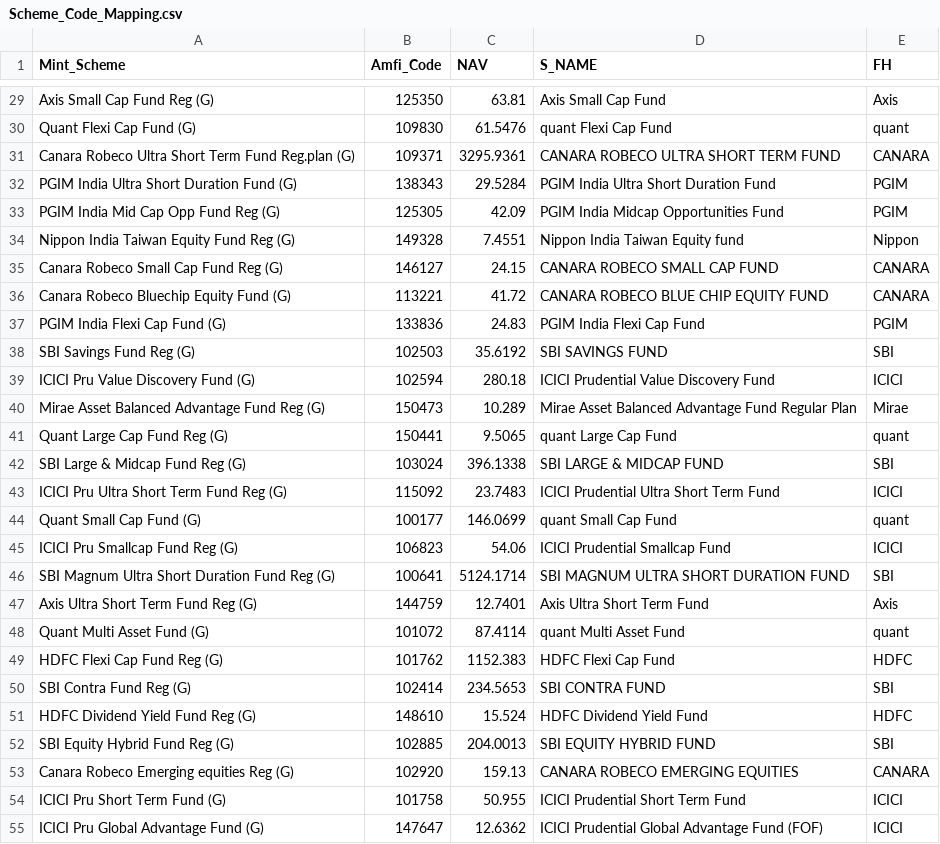
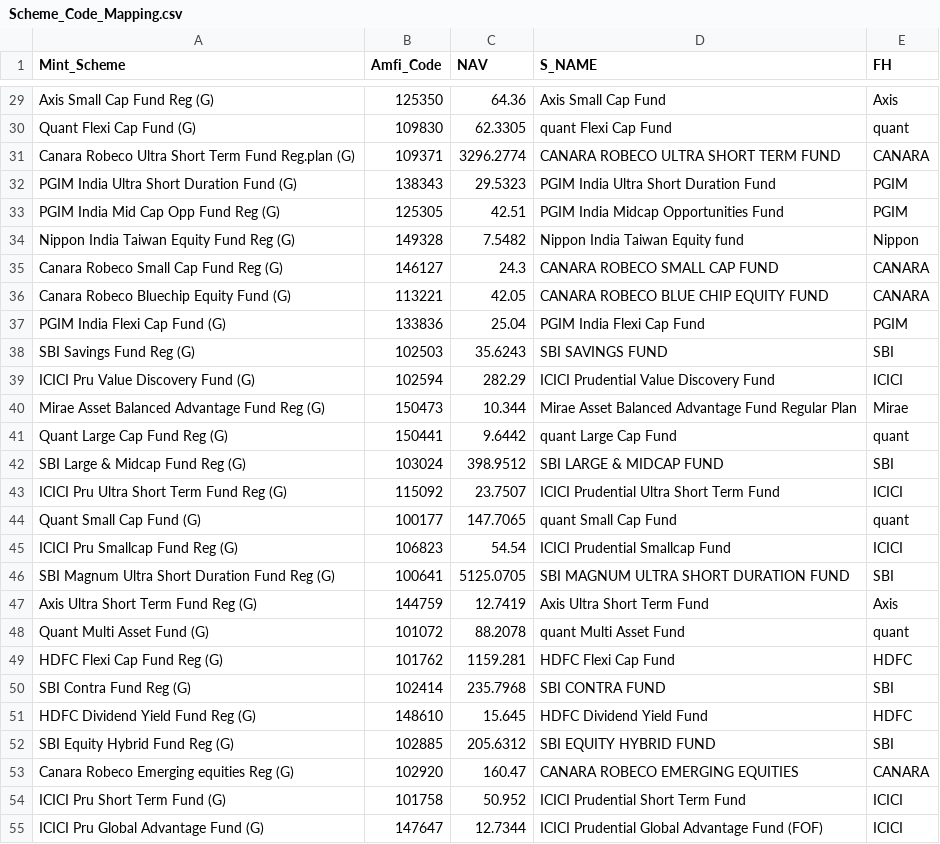
Before and after one commit to sjs1729/GwMint, a CSV file: Scheme_Code_Mapping.csv, drawn as a sheet; only a part is shown, gaps mark what is left out; the diff covers the shown part only; the diff names each change by its address in the sheet, - before the commit and + after, or states it on an @@ line.

```diff
--- a/Scheme_Code_Mapping.csv
+++ b/Scheme_Code_Mapping.csv
-C29 (NAV): 63.81
+C29 (NAV): 64.36
-C30 (NAV): 61.5476
+C30 (NAV): 62.3305
-C31 (NAV): 3295.9361
+C31 (NAV): 3296.2774
-C32 (NAV): 29.5284
+C32 (NAV): 29.5323
-C33 (NAV): 42.09
+C33 (NAV): 42.51
-C34 (NAV): 7.4551
+C34 (NAV): 7.5482
-C35 (NAV): 24.15
+C35 (NAV): 24.3
-C36 (NAV): 41.72
+C36 (NAV): 42.05
-C37 (NAV): 24.83
+C37 (NAV): 25.04
-C38 (NAV): 35.6192
+C38 (NAV): 35.6243
-C39 (NAV): 280.18
+C39 (NAV): 282.29
-C40 (NAV): 10.289
+C40 (NAV): 10.344
-C41 (NAV): 9.5065
+C41 (NAV): 9.6442
-C42 (NAV): 396.1338
+C42 (NAV): 398.9512
-C43 (NAV): 23.7483
+C43 (NAV): 23.7507
-C44 (NAV): 146.0699
+C44 (NAV): 147.7065
-C45 (NAV): 54.06
+C45 (NAV): 54.54
-C46 (NAV): 5124.1714
+C46 (NAV): 5125.0705
-C47 (NAV): 12.7401
+C47 (NAV): 12.7419
-C48 (NAV): 87.4114
+C48 (NAV): 88.2078
-C49 (NAV): 1152.383
+C49 (NAV): 1159.281
-C50 (NAV): 234.5653
+C50 (NAV): 235.7968
-C51 (NAV): 15.524
+C51 (NAV): 15.645
-C52 (NAV): 204.0013
+C52 (NAV): 205.6312
-C53 (NAV): 159.13
+C53 (NAV): 160.47
-C54 (NAV): 50.955
+C54 (NAV): 50.952
-C55 (NAV): 12.6362
+C55 (NAV): 12.7344
```
Also changed, not shown: 3 added rows and 126 edited cells elsewhere in this file, 1 other file.
